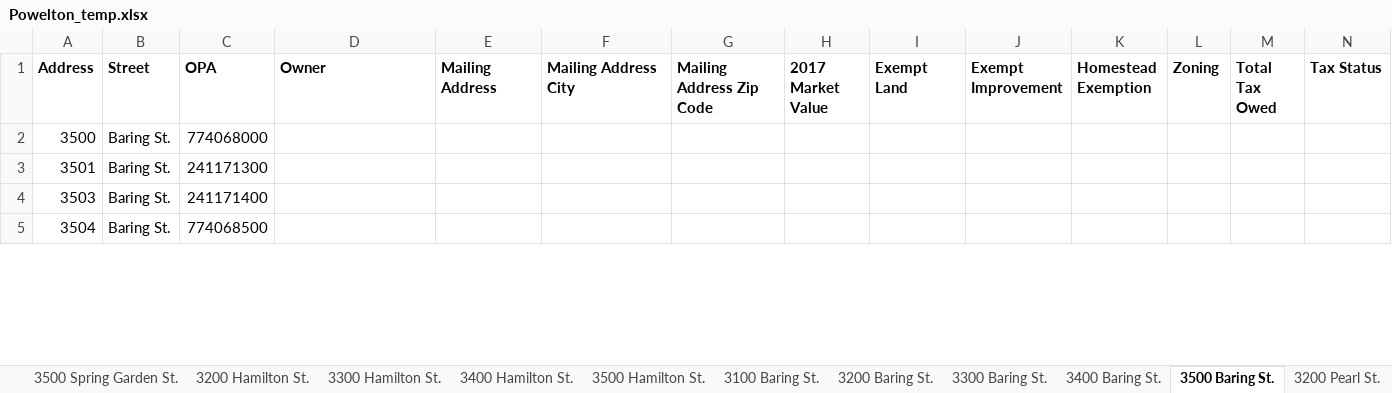
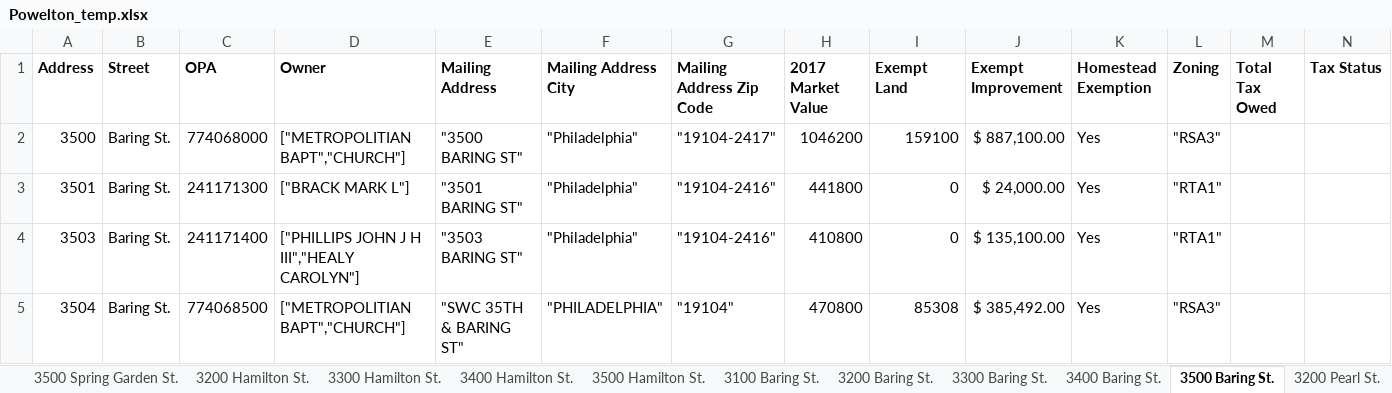
Before and after one commit to sunnydoll/AutoRecorder, an Excel workbook: AutoRecorder/AutoRecorder/bin/Debug/Powelton_temp.xlsx, sheet 3500 Baring St., drawn as a sheet; only a part is shown; values as stored, in another font and other column widths than the file's, no borders; the diff covers the shown part only; the diff names each change by its address in the sheet, - before the commit and + after, or states it on an @@ line.

```diff
--- a/AutoRecorder/AutoRecorder/bin/Debug/Powelton_temp.xlsx (sheet 3500 Baring St.)
+++ b/AutoRecorder/AutoRecorder/bin/Debug/Powelton_temp.xlsx (sheet 3500 Baring St.)
-D2 (Owner): (empty)
+D2 (Owner): ["METROPOLITIAN BAPT","CHURCH"]
-E2 (Mailing Address): (empty)
+E2 (Mailing Address): "3500 BARING ST"
-F2:F4 (Mailing Address City): (empty)
+F2:F4 (Mailing Address City): "Philadelphia"
-G2 (Mailing Address Zip Code): (empty)
+G2 (Mailing Address Zip Code): "19104-2417"
-H2 (2017 Market Value): (empty)
+H2 (2017 Market Value): 1046200
-I2 (Exempt Land): (empty)
+I2 (Exempt Land): 159100
-J2 (Exempt Improvement): (empty)
+J2 (Exempt Improvement): $ 887,100.00
-K2:K5 (Homestead Exemption): (empty)
+K2:K5 (Homestead Exemption): Yes
-L2 (Zoning): (empty)
+L2 (Zoning): "RSA3"
-D3 (Owner): (empty)
+D3 (Owner): ["BRACK MARK L"]
-E3 (Mailing Address): (empty)
+E3 (Mailing Address): "3501 BARING ST"
-G3:G4 (Mailing Address Zip Code): (empty)
+G3:G4 (Mailing Address Zip Code): "19104-2416"
-H3 (2017 Market Value): (empty)
+H3 (2017 Market Value): 441800
-I3:I4 (Exempt Land): (empty)
+I3:I4 (Exempt Land): 0
-J3 (Exempt Improvement): (empty)
+J3 (Exempt Improvement): $ 24,000.00
-L3:L4 (Zoning): (empty)
+L3:L4 (Zoning): "RTA1"
-D4 (Owner): (empty)
+D4 (Owner): ["PHILLIPS JOHN J H III","HEALY CAROLYN"]
-E4 (Mailing Address): (empty)
+E4 (Mailing Address): "3503 BARING ST"
-H4 (2017 Market Value): (empty)
+H4 (2017 Market Value): 410800
-J4 (Exempt Improvement): (empty)
+J4 (Exempt Improvement): $ 135,100.00
-D5 (Owner): (empty)
+D5 (Owner): ["METROPOLITIAN BAPT","CHURCH"]
-E5 (Mailing Address): (empty)
+E5 (Mailing Address): "SWC 35TH & BARING ST"
-F5 (Mailing Address City): (empty)
+F5 (Mailing Address City): "PHILADELPHIA"
-G5 (Mailing Address Zip Code): (empty)
+G5 (Mailing Address Zip Code): "19104"
-H5 (2017 Market Value): (empty)
+H5 (2017 Market Value): 470800
-I5 (Exempt Land): (empty)
+I5 (Exempt Land): 85308
-J5 (Exempt Improvement): (empty)
+J5 (Exempt Improvement): $ 385,492.00
-L5 (Zoning): (empty)
+L5 (Zoning): "RSA3"
```
Also changed, not shown: 63 edited cells elsewhere in this sheet, sheet 3500 Hamilton St., sheet 3400 Baring St., sheet 3400 Hamilton St., sheet 3300 Hamilton St., sheet 3300 Baring St., sheet 3200 Hamilton St., 3 more sheets, 8 other files.
